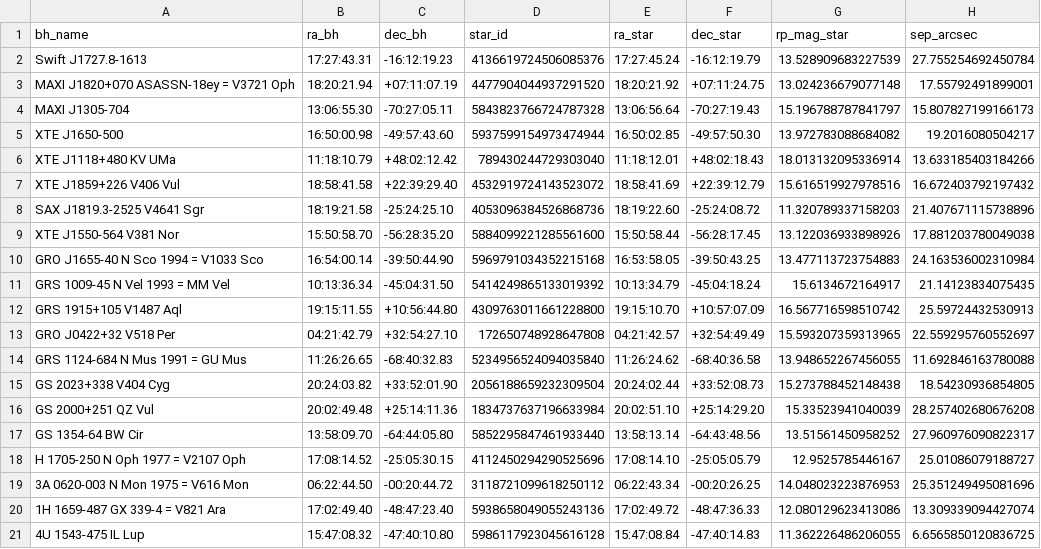
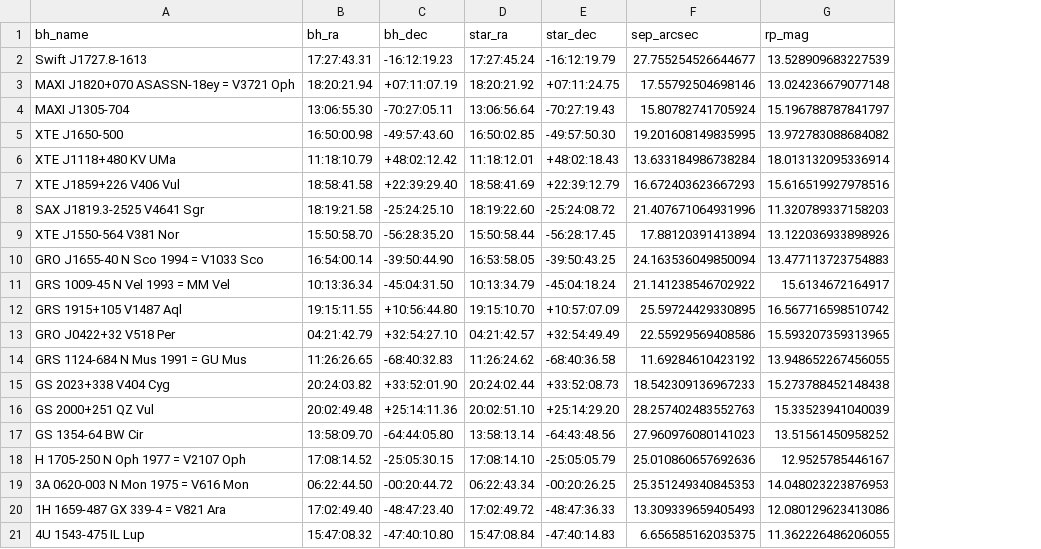
Before and after one commit to alicja-brzezowska/X-ray-binaries-data-scraper, a CSV file: results/black_holes_with_gaia.csv, drawn as a sheet; removed rows and columns are numbered as before the commit, all else as after; the diff names each change by its address in the sheet, - before the commit and + after, or states it on an @@ line.

```diff
--- a/results/black_holes_with_gaia.csv
+++ b/results/black_holes_with_gaia.csv
-column D (star_id), rows 2-21: 4136619724506085376 | 4477904044937291520 | 5843823766724787328 | 5937599154973474944 | 789430244729303040 | 4532919724143523072 | 4053096384526868736 | 5884099221285561600 | 5969791034352215168 | 5414249865133019392 | 4309763011661228800 | 172650748928647808 | 5234956524094035840 | 2056188659232309504 | 1834737637196633984 | 5852295847461933440 | 4112450294290525696 | 3118721099618250112 | 5938658049055243136 | 5986117923045616128
+column F (sep_arcsec), rows 2-21: 27.755254526644677 | 17.55792504698146 | 15.80782741705924 | 19.201608149835995 | 13.633184986738284 | 16.672403623667293 | 21.407671064931996 | 17.88120391413894 | 24.163536049850094 | 21.141238546702922 | 25.59724429330895 | 22.55929569408586 | 11.69284610423192 | 18.542309136967233 | 28.257402483552763 | 27.960976080141023 | 25.010860657692636 | 25.351249340845353 | 13.309339659405493 | 6.656585162035375
-column H (sep_arcsec), rows 2-21: 27.755254692450784 | 17.55792491899001 | 15.807827199166173 | 19.2016080504217 | 13.633185403184266 | 16.672403792197432 | 21.407671115738896 | 17.881203780049038 | 24.163536002310984 | 21.14123834075435 | 25.59724432530913 | 22.559295760552697 | 11.692846163780088 | 18.54230936854805 | 28.257402680676208 | 27.960976090822317 | 25.01086079188727 | 25.351249495081696 | 13.309339094427074 | 6.6565850120836725
-B1: ra_bh
+B1: bh_ra
-C1: dec_bh
+C1: bh_dec
-D1: ra_star
+D1: star_ra
-E1: dec_star
+E1: star_dec
-G1: rp_mag_star
+G1: rp_mag
```
Also changed, not shown: results/black_holes_with_vvv.csv, results/black_holes_with_vvv_new.csv, 7 other files.
